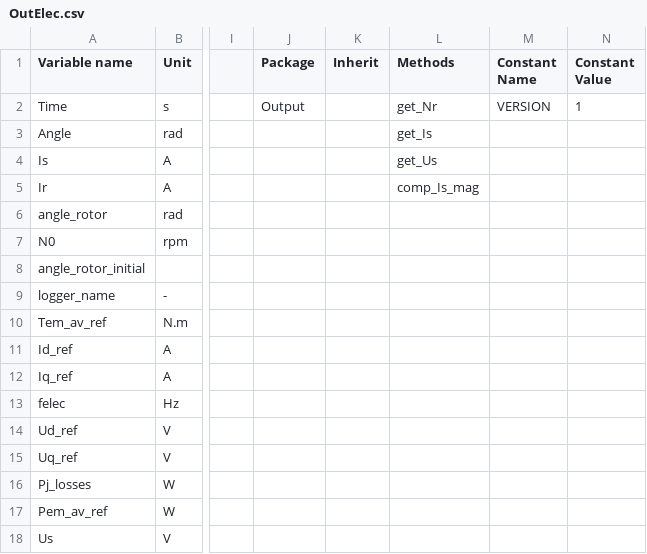
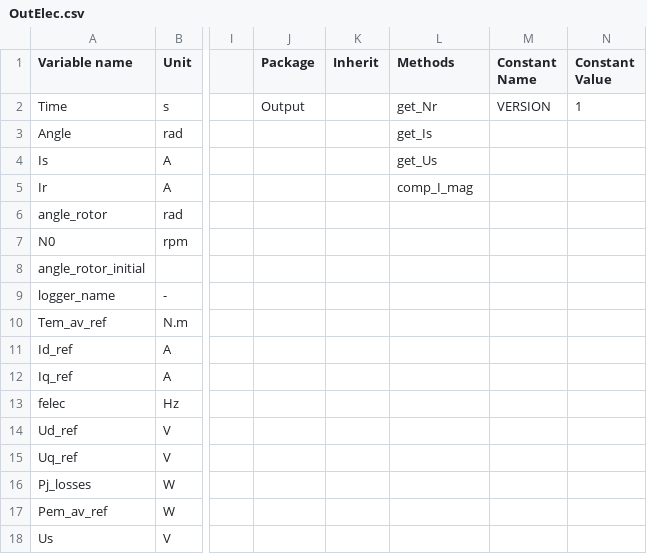
Before and after one commit to Eomys/pyleecan, a CSV file: pyleecan/Generator/ClassesRef/Output/OutElec.csv, drawn as a sheet; only a part is shown, gaps mark what is left out; the diff names each change by its address in the sheet, - before the commit and + after, or states it on an @@ line.

Commit message:
[CO] Rename comp_Is_mag in comp_I_mag to use it also to get rotor currents from OutElec in any Magnetic model. Currents are interpolated on time vector [BC] Remove comp_emf method from Magnetics class since it is now a method of OutMag

```diff
--- a/pyleecan/Generator/ClassesRef/Output/OutElec.csv
+++ b/pyleecan/Generator/ClassesRef/Output/OutElec.csv
-L5 (Methods): comp_Is_mag
+L5 (Methods): comp_I_mag
```
Also changed, not shown: pyleecan/Generator/ClassesRef/Simulation/Magnetics.csv, 10 other files.
